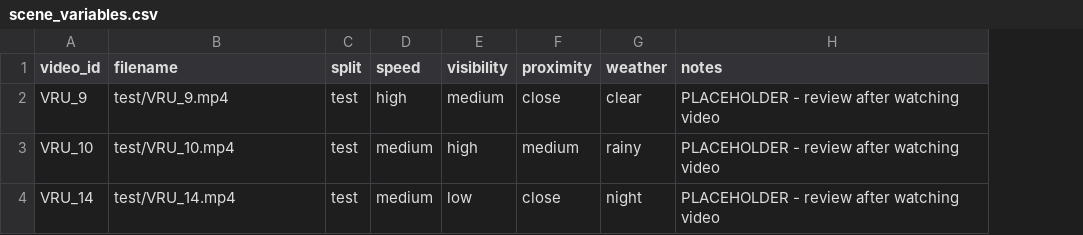
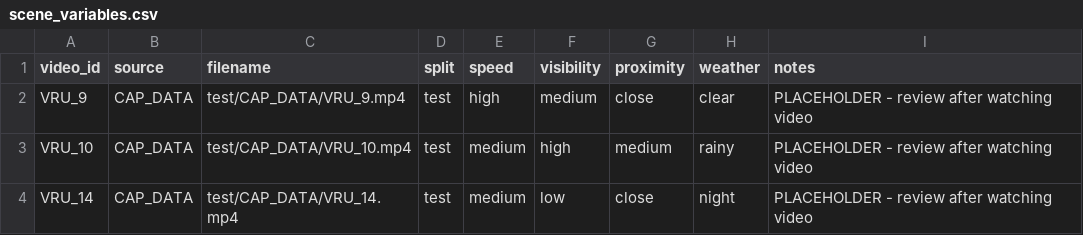
Before and after one commit to coderator143/master-thesis-prototype, a CSV file: data/scene_variables.csv, drawn as a sheet; addresses are those after the commit; the diff names each change by its address in the sheet, - before the commit and + after, or states it on an @@ line.

Commit message:
Phase 1: visual feature extraction pipeline, run on all 103 videos
- Fix a data-integrity bug found while sampling more videos: video IDs
  collide across the dataset's 4 sources (a different VRU_9.mp4 exists
  in each). Our 3 existing test videos are actually CAP_DATA, not
  MANUAL_DATA as earlier docs incorrectly said. videos/ is now laid out
  as <split>/<source>/<video_id>.mp4, and scene_variables.csv gained a
  source column, to keep every video unambiguous going forward.
- Add scripts/sample_train_videos.py: copies 100 videos (25/source,
  fixed seed) into videos/train/, with a manifest CSV.
- Add ground_truth.py: loads real weather/road-type ground truth from
  the dataset's own annotation JSON instead of guessing it, with an
  options-string parser verified against all 6,000 real question
  entries (a naive comma-split breaks on ~9% of them).
- Add extract_features.py: YOLOv8n + ByteTrack (via ultralytics) plus
  OpenCV optical flow/brightness analysis to extract vehicle speed,
  pedestrian distance/count, traffic density, visibility, and obstacle
  presence per video. Validated on single videos (debug frames in
  outputs/debug_frames/) before the full run, which fixed a real bug
  where ByteTrack's dropped track IDs were silently zeroing out
  pedestrian counts.
- Ran the pipeline on all 103 local videos (0 failures) ->
  data/scene_dataset.csv / scene_dataset_raw.csv. Known limitations
  found during validation (obstacle over-triggering, pedestrian-count
  noise in crowded scenes, visibility bucket skew, weather/road-type
  class imbalance) are documented in docs/01-phases-and-roadmap.md
  rather than hidden.
- Update docs to reflect Phase 1 as done and point at the real files.

```diff
--- a/data/scene_variables.csv
+++ b/data/scene_variables.csv
+column B (source), rows 2-4: all CAP_DATA
-C2 (filename): test/VRU_9.mp4
+C2 (filename): test/CAP_DATA/VRU_9.mp4
-C3 (filename): test/VRU_10.mp4
+C3 (filename): test/CAP_DATA/VRU_10.mp4
-C4 (filename): test/VRU_14.mp4
+C4 (filename): test/CAP_DATA/VRU_14.mp4
```
Also changed, not shown: 22 other files.
